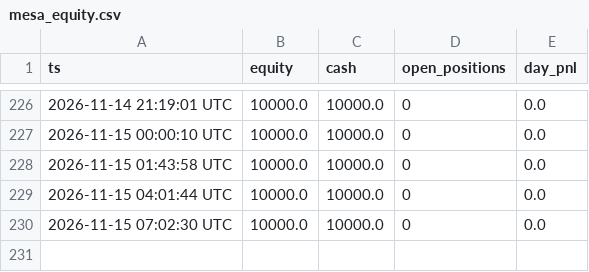
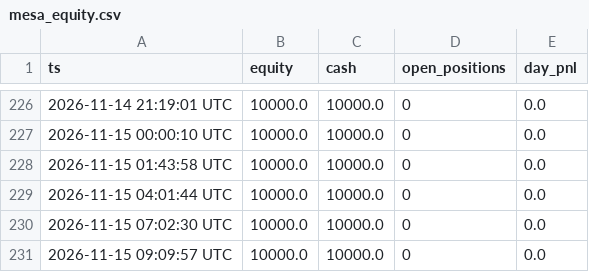
Before and after one commit to maucarrasz/arb-paper-bot, a CSV file: mesa_equity.csv, drawn as a sheet; only a part is shown, gaps mark what is left out.

```diff
--- a/mesa_equity.csv
+++ b/mesa_equity.csv
@@ -230 +230,2 @@ ts,equity,cash,open_positions,day_pnl
 2026-11-15 07:02:30 UTC,10000.0,10000.0,0,0.0
+2026-11-15 09:09:57 UTC,10000.0,10000.0,0,0.0
```
Also changed, not shown: reto100_equity.csv, 46 other files.
